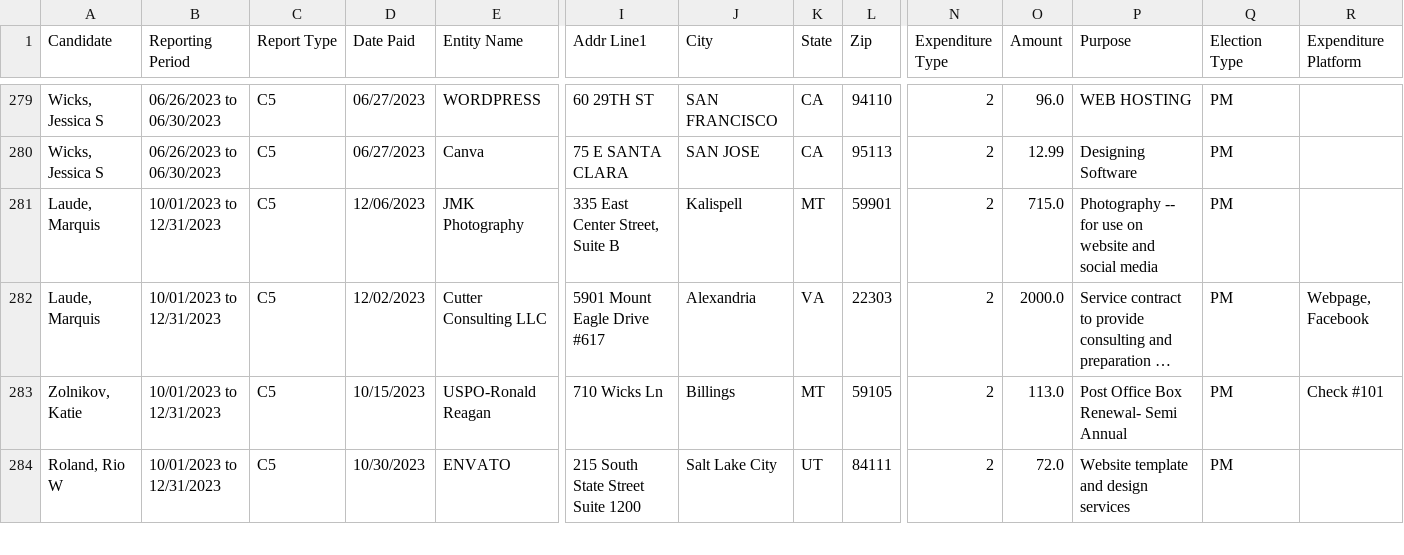
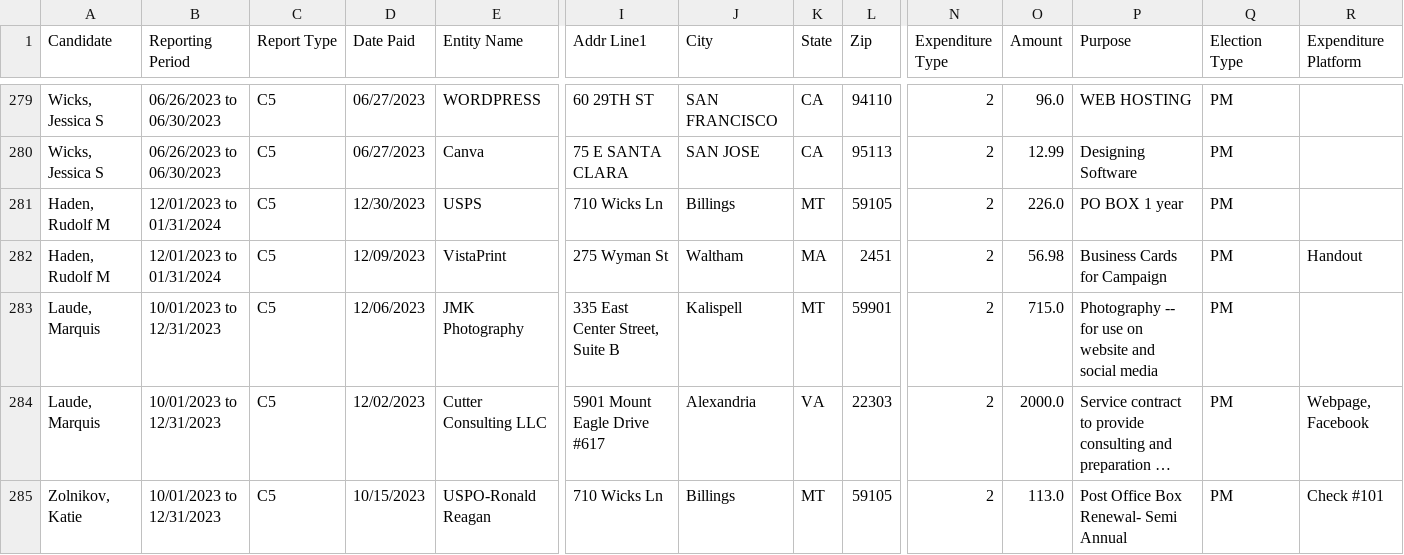
Before and after one commit to eidietrich/cers-interaface, a CSV file: cleaned/2024/leg/expenditures.csv, drawn as a sheet; only a part is shown, gaps mark what is left out; the shorter side is filled out with more unchanged rows; long unchanged cells end in …; rows hold the shown columns only; the diff names each change by its address in the sheet, - before the commit and + after, or states it on an @@ line.

```diff
--- a/cleaned/2024/leg/expenditures.csv
+++ b/cleaned/2024/leg/expenditures.csv
+row 281: Haden, Rudolf M | 12/01/2023 to 01/31/2024 | C5 | 12/30/2023 | USPS | 710 Wicks Ln | Billings | MT | 59105 | 2 | 226.0 | PO BOX 1 year | PM
+row 282: Haden, Rudolf M | 12/01/2023 to 01/31/2024 | C5 | 12/09/2023 | VistaPrint | 275 Wyman St | Waltham | MA | 2451 | 2 | 56.98 | Business Cards for Campaign | PM | Handout
```
Also changed, not shown: cleaned/2024/leg/contributions.csv, 13 other files.
